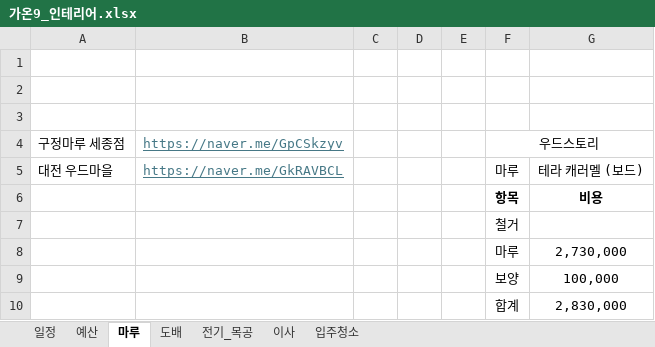
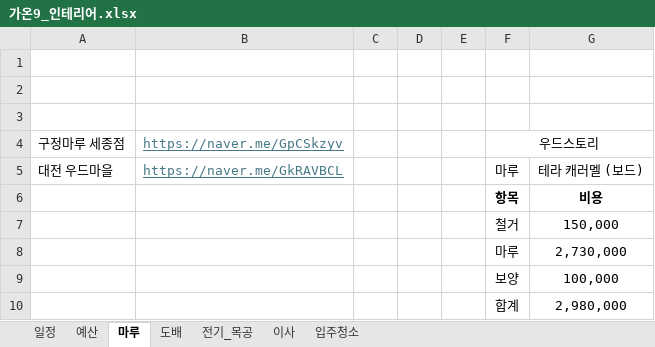
Before and after one commit to saewon1000/csw, an Excel workbook: 부동산/가온9_인테리어.xlsx, sheet 마루, drawn as a sheet; values as stored, in another font and other column widths than the file's, no borders; charts and pictures not drawn; the diff names each change by its address in the sheet, - before the commit and + after, or states it on an @@ line.

```diff
--- a/부동산/가온9_인테리어.xlsx (sheet 마루)
+++ b/부동산/가온9_인테리어.xlsx (sheet 마루)
-G7: (empty)
+G7: 150,000
-G10: 2,830,000
+G10: 2,980,000
```
Also changed, not shown: sheet 예산, sheet 일정.
